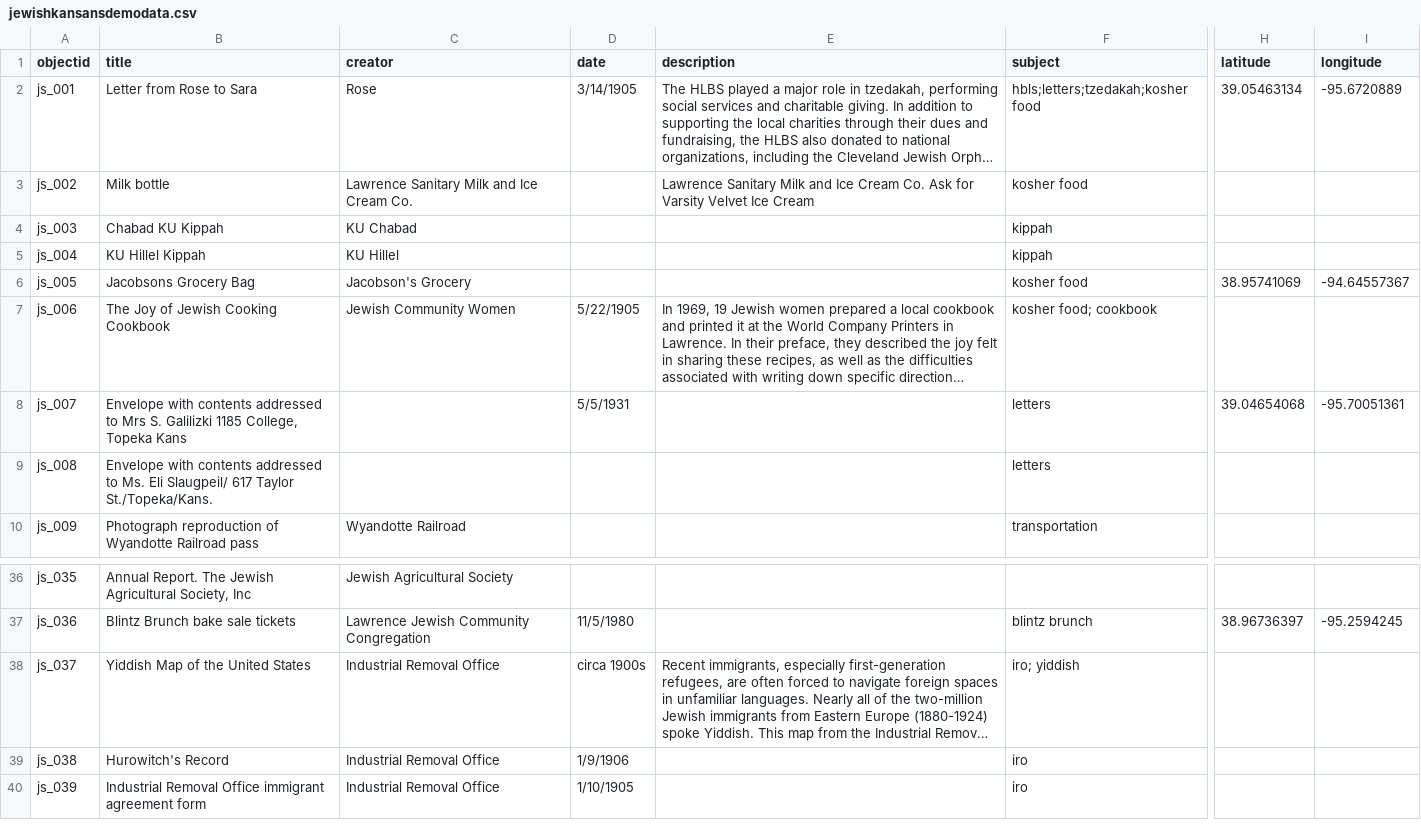
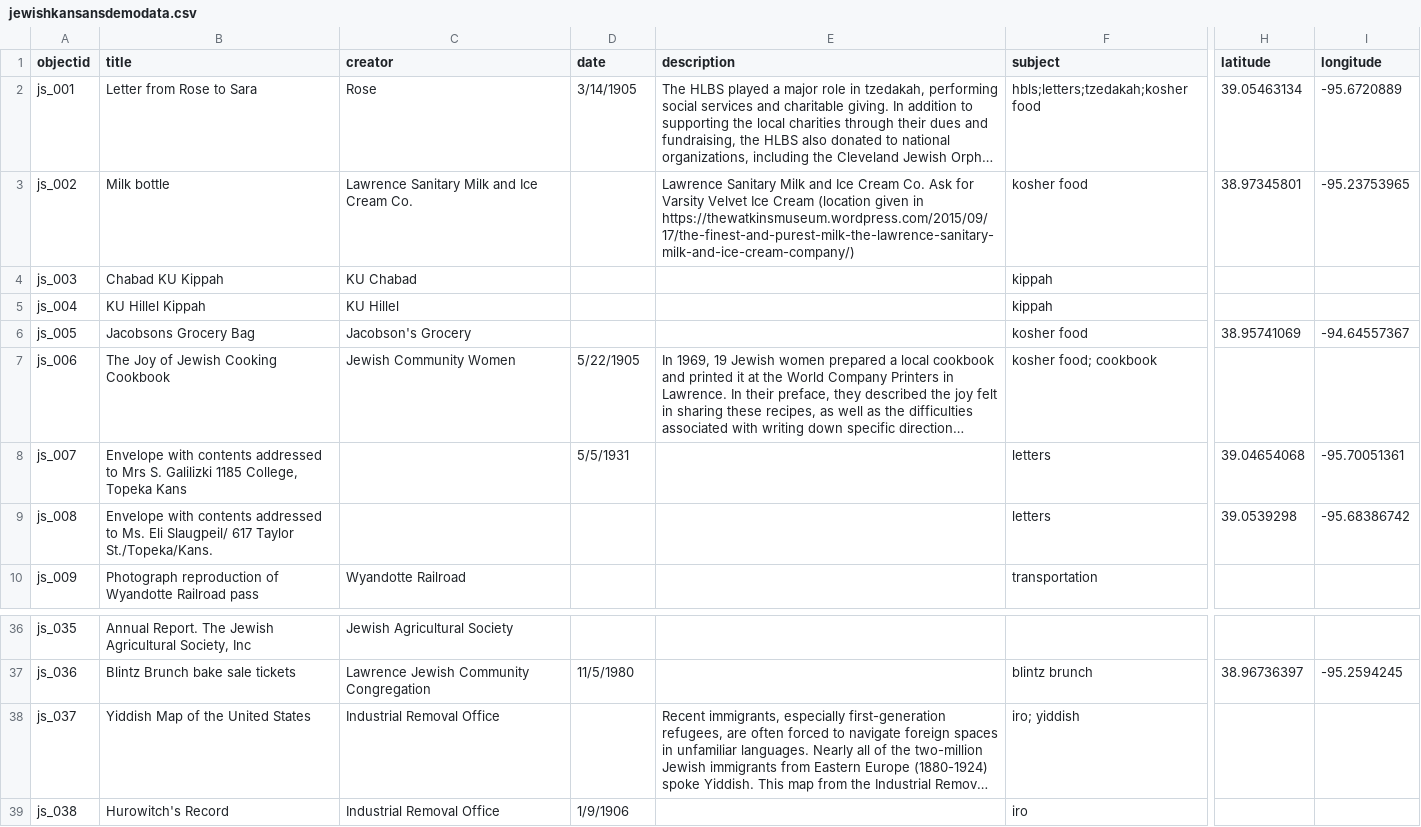
Before and after one commit to collectionbuilder-lis/jewishkansans, a CSV file: _data/jewishkansansdemodata.csv, drawn as a sheet; only a part is shown, gaps mark what is left out; the shorter side is filled out with more unchanged rows; long unchanged cells end in …; the diff names each change by its address in the sheet, - before the commit and + after, or states it on an @@ line.

Commit message:
update demodata

```diff
--- a/_data/jewishkansansdemodata.csv
+++ b/_data/jewishkansansdemodata.csv
-E3 (description): …Ice Cream
+E3 (description): …Ice Cream (location given in https://thewatkinsmuseum.wordpress.com/2015/09/17/the-finest-and-purest-milk-the-lawrence-sanitary-milk-and-ice-cream-company/)
-H3 (latitude): (empty)
+H3 (latitude): 38.97345801
-I3 (longitude): (empty)
+I3 (longitude): -95.23753965
-H9 (latitude): (empty)
+H9 (latitude): 39.0539298
-I9 (longitude): (empty)
+I9 (longitude): -95.68386742
-D38 (date): circa 1900s
+D38 (date): (empty)
```
